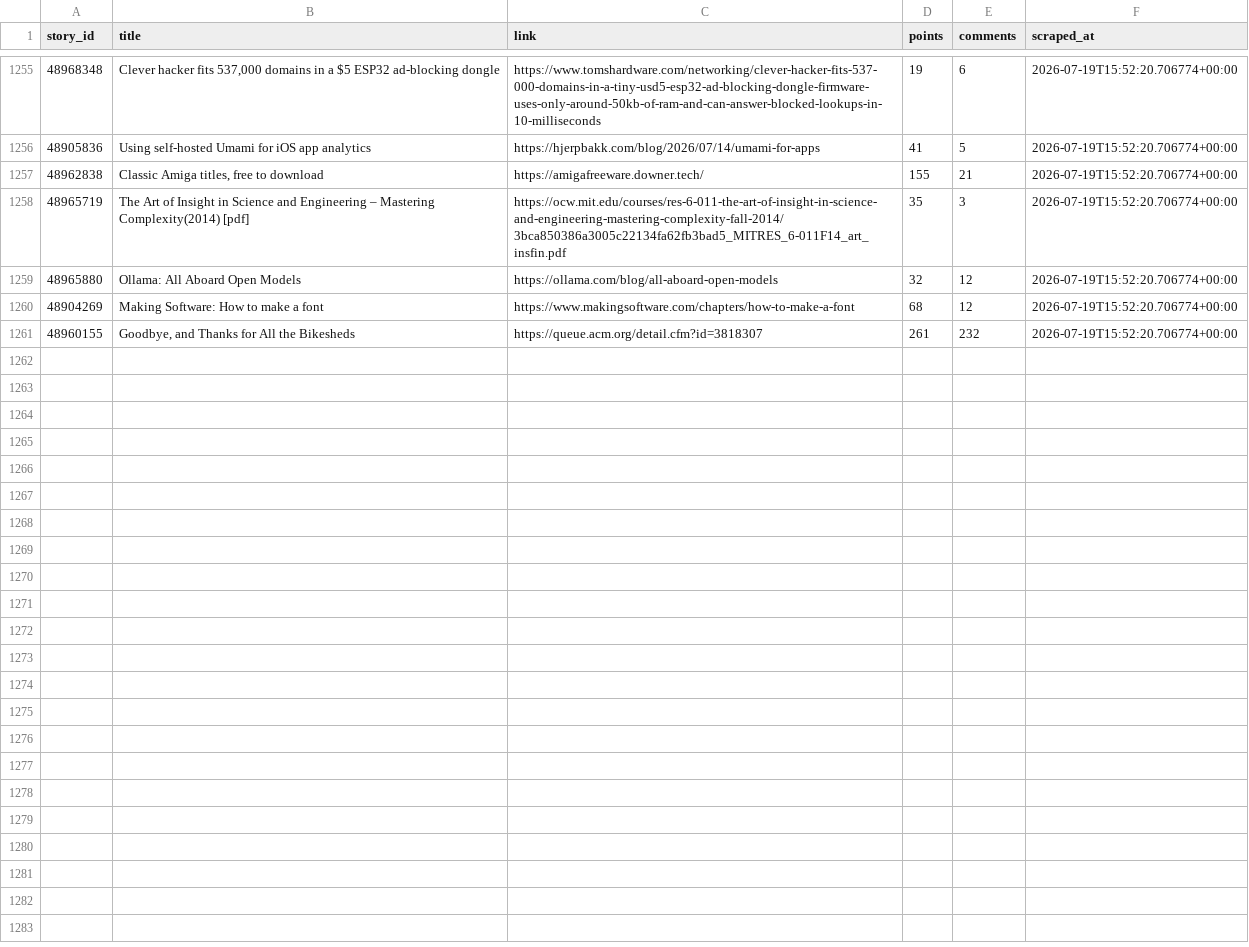
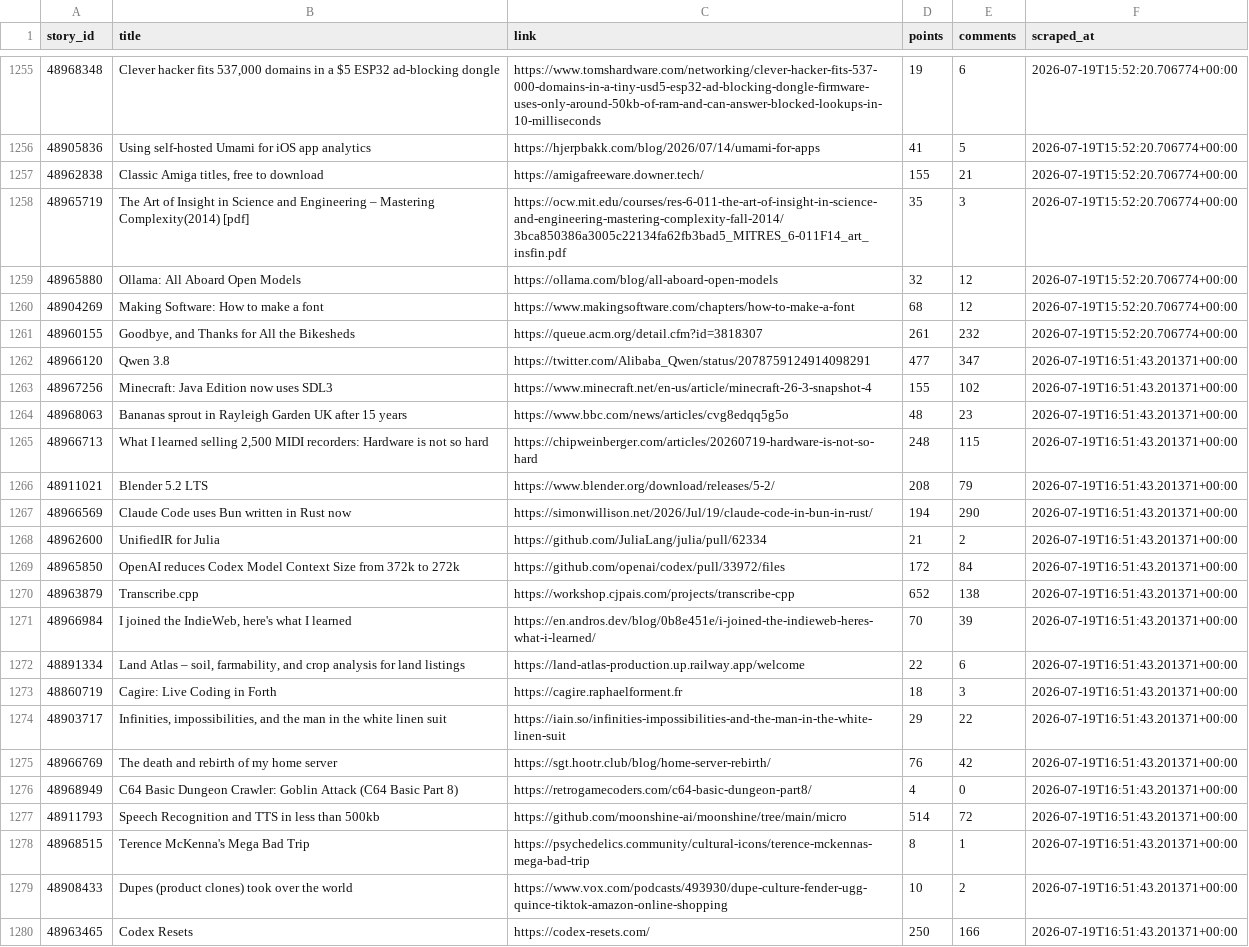
Before and after one commit to Gkaushik273/hn-trend-tracker, a CSV file: data/hn_snapshots.csv, drawn as a sheet; only a part is shown, gaps mark what is left out; the diff covers the shown part only.

Commit message:
Automated scrape Sun Jul 19 16:51:43 UTC 2026

```diff
--- a/data/hn_snapshots.csv
+++ b/data/hn_snapshots.csv
@@ -1261 +1261,20 @@ story_id,title,link,points,comments,scraped_at
 48960155,"Goodbye, and Thanks for All the Bikesheds",https://queue.acm.org/detail.cfm?id=3818307,261,232,2026-07-19T15:52:20.706774+00:00
+48966120,Qwen 3.8,https://twitter.com/Alibaba_Qwen/status/2078759124914098291,477,347,2026-07-19T16:51:43.201371+00:00
+48967256,Minecraft: Java Edition now uses SDL3,https://www.minecraft.net/en-us/article/minecraft-26-3-snapshot-4,155,102,2026-07-19T16:51:43.201371+00:00
+48968063,Bananas sprout in Rayleigh Garden UK after 15 years,https://www.bbc.com/news/articles/cvg8edqq5g5o,48,23,2026-07-19T16:51:43.201371+00:00
+48966713,"What I learned selling 2,500 MIDI recorders: Hardware is not so hard",https://chipweinberger.com/articles/20260719-hardware-is-not-so-hard,248,115,2026-07-19T16:51:43.201371+00:00
+48911021,Blender 5.2 LTS,https://www.blender.org/download/releases/5-2/,208,79,2026-07-19T16:51:43.201371+00:00
+48966569,Claude Code uses Bun written in Rust now,https://simonwillison.net/2026/Jul/19/claude-code-in-bun-in-rust/,194,290,2026-07-19T16:51:43.201371+00:00
+48962600,UnifiedIR for Julia,https://github.com/JuliaLang/julia/pull/62334,21,2,2026-07-19T16:51:43.201371+00:00
+48965850,OpenAI reduces Codex Model Context Size from 372k to 272k,https://github.com/openai/codex/pull/33972/files,172,84,2026-07-19T16:51:43.201371+00:00
+48963879,Transcribe.cpp,https://workshop.cjpais.com/projects/transcribe-cpp,652,138,2026-07-19T16:51:43.201371+00:00
+48966984,"I joined the IndieWeb, here's what I learned",https://en.andros.dev/blog/0b8e451e/i-joined-the-indieweb-heres-what-i-learned/,70,39,2026-07-19T16:51:43.201371+00:00
+48891334,"Land Atlas – soil, farmability, and crop analysis for land listings",https://land-atlas-production.up.railway.app/welcome,22,6,2026-07-19T16:51:43.201371+00:00
+48860719,Cagire: Live Coding in Forth,https://cagire.raphaelforment.fr,18,3,2026-07-19T16:51:43.201371+00:00
+48903717,"Infinities, impossibilities, and the man in the white linen suit",https://iain.so/infinities-impossibilities-and-the-man-in-the-white-linen-suit,29,22,2026-07-19T16:51:43.201371+00:00
+48966769,The death and rebirth of my home server,https://sgt.hootr.club/blog/home-server-rebirth/,76,42,2026-07-19T16:51:43.201371+00:00
+48968949,C64 Basic Dungeon Crawler: Goblin Attack (C64 Basic Part 8),https://retrogamecoders.com/c64-basic-dungeon-part8/,4,0,2026-07-19T16:51:43.201371+00:00
+48911793,Speech Recognition and TTS in less than 500kb,https://github.com/moonshine-ai/moonshine/tree/main/micro,514,72,2026-07-19T16:51:43.201371+00:00
+48968515,Terence McKenna's Mega Bad Trip,https://psychedelics.community/cultural-icons/terence-mckennas-mega-bad-trip,8,1,2026-07-19T16:51:43.201371+00:00
+48908433,Dupes (product clones) took over the world,https://www.vox.com/podcasts/493930/dupe-culture-fender-ugg-quince-tiktok-amazon-online-shopping,10,2,2026-07-19T16:51:43.201371+00:00
+48963465,Codex Resets,https://codex-resets.com/,250,166,2026-07-19T16:51:43.201371+00:00
```
Also changed, not shown: 11 added rows elsewhere in this file.
